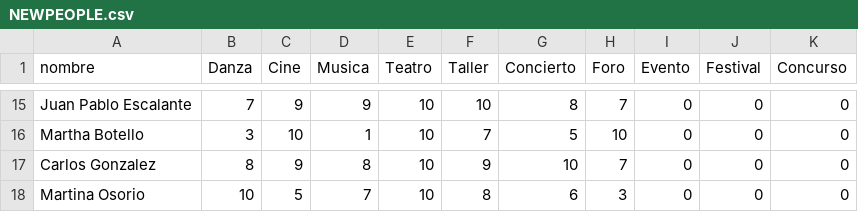
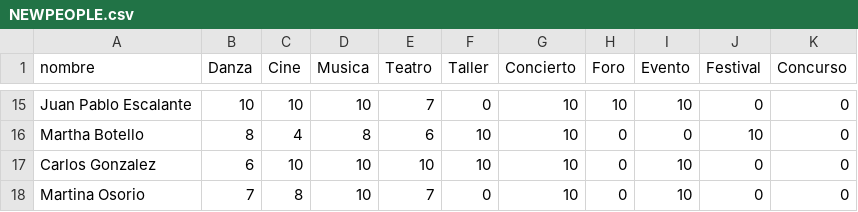
Before and after one commit to MetalPrime/Sprint__recommendationAlgorithm, a CSV file: RecomSystem/NEWPEOPLE.csv, drawn as a sheet; only a part is shown, gaps mark what is left out; the diff covers the shown part only; the diff names each change by its address in the sheet, - before the commit and + after, or states it on an @@ line.

```diff
--- a/RecomSystem/NEWPEOPLE.csv
+++ b/RecomSystem/NEWPEOPLE.csv
-B15 (Danza): 7
+B15 (Danza): 10
-C15 (Cine): 9
+C15 (Cine): 10
-D15 (Musica): 9
+D15 (Musica): 10
-E15 (Teatro): 10
+E15 (Teatro): 7
-F15 (Taller): 10
+F15 (Taller): 0
-G15 (Concierto): 8
+G15 (Concierto): 10
-H15 (Foro): 7
+H15 (Foro): 10
-I15 (Evento): 0
+I15 (Evento): 10
-B16 (Danza): 3
+B16 (Danza): 8
-C16 (Cine): 10
+C16 (Cine): 4
-D16 (Musica): 1
+D16 (Musica): 8
-E16 (Teatro): 10
+E16 (Teatro): 6
-F16 (Taller): 7
+F16 (Taller): 10
-G16 (Concierto): 5
+G16 (Concierto): 10
-H16 (Foro): 10
+H16 (Foro): 0
-J16 (Festival): 0
+J16 (Festival): 10
-B17 (Danza): 8
+B17 (Danza): 6
-C17 (Cine): 9
+C17 (Cine): 10
-D17 (Musica): 8
+D17 (Musica): 10
-F17 (Taller): 9
+F17 (Taller): 10
-H17 (Foro): 7
+H17 (Foro): 0
-I17:I18 (Evento): 0
+I17:I18 (Evento): 10
-B18 (Danza): 10
+B18 (Danza): 7
-C18 (Cine): 5
+C18 (Cine): 8
-D18 (Musica): 7
+D18 (Musica): 10
-E18 (Teatro): 10
+E18 (Teatro): 7
-F18 (Taller): 8
+F18 (Taller): 0
-G18 (Concierto): 6
+G18 (Concierto): 10
-H18 (Foro): 3
+H18 (Foro): 0
```
Also changed, not shown: 76 edited cells elsewhere in this file, 1 other file.
